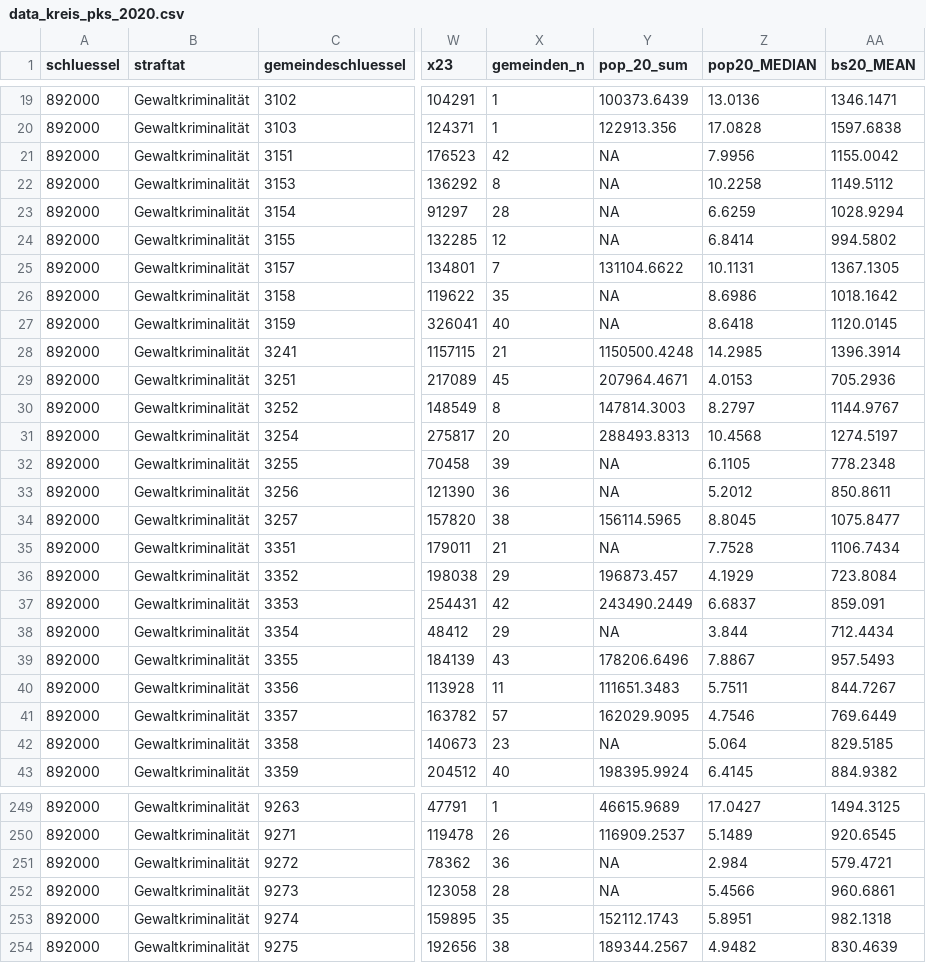
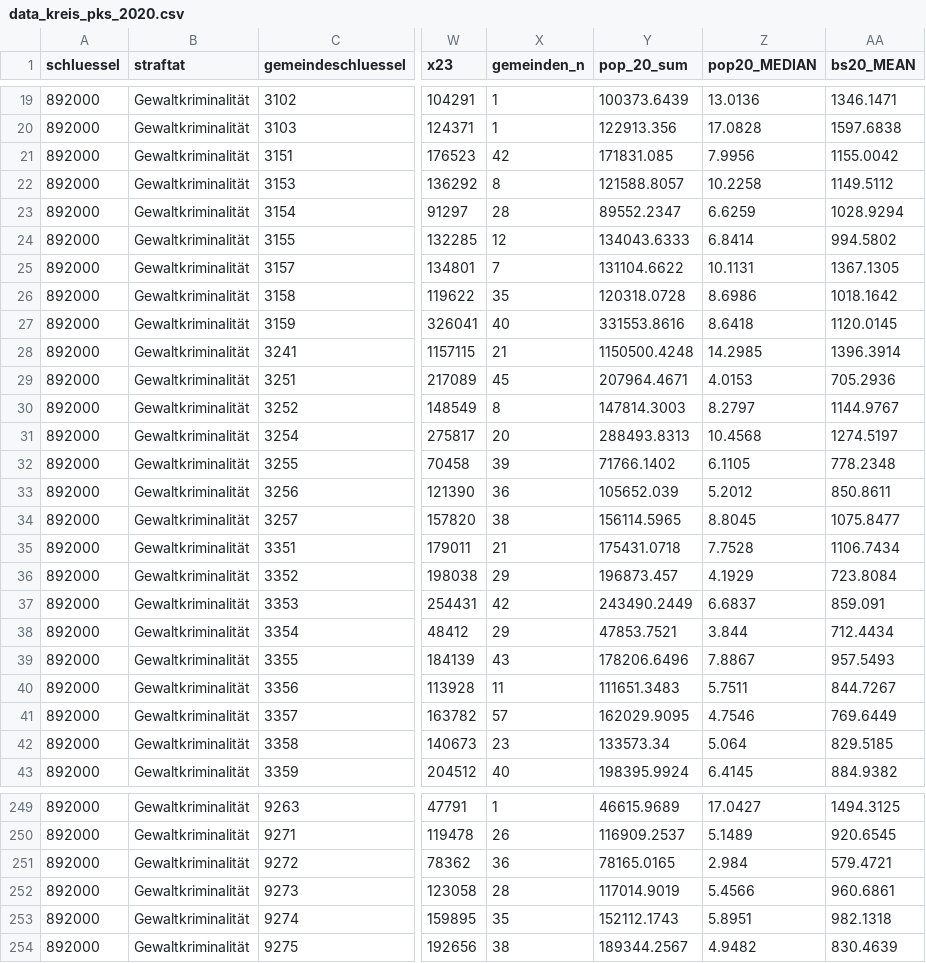
Before and after one commit to StefanMunnes/KODAQS_datafest, a CSV file: data/data_kreis_pks_2020.csv, drawn as a sheet; only a part is shown, gaps mark what is left out; the diff covers the shown part only; the diff names each change by its address in the sheet, - before the commit and + after, or states it on an @@ line.

```diff
--- a/data/data_kreis_pks_2020.csv
+++ b/data/data_kreis_pks_2020.csv
-Y21 (pop_20_sum): NA
+Y21 (pop_20_sum): 171831.085
-Y22 (pop_20_sum): NA
+Y22 (pop_20_sum): 121588.8057
-Y23 (pop_20_sum): NA
+Y23 (pop_20_sum): 89552.2347
-Y24 (pop_20_sum): NA
+Y24 (pop_20_sum): 134043.6333
-Y26 (pop_20_sum): NA
+Y26 (pop_20_sum): 120318.0728
-Y27 (pop_20_sum): NA
+Y27 (pop_20_sum): 331553.8616
-Y32 (pop_20_sum): NA
+Y32 (pop_20_sum): 71766.1402
-Y33 (pop_20_sum): NA
+Y33 (pop_20_sum): 105652.039
-Y35 (pop_20_sum): NA
+Y35 (pop_20_sum): 175431.0718
-Y38 (pop_20_sum): NA
+Y38 (pop_20_sum): 47853.7521
-Y42 (pop_20_sum): NA
+Y42 (pop_20_sum): 133573.34
-Y251 (pop_20_sum): NA
+Y251 (pop_20_sum): 78165.0165
-Y252 (pop_20_sum): NA
+Y252 (pop_20_sum): 117014.9019
```
Also changed, not shown: 1 removed row and 51 edited cells elsewhere in this file, 1 other file.
